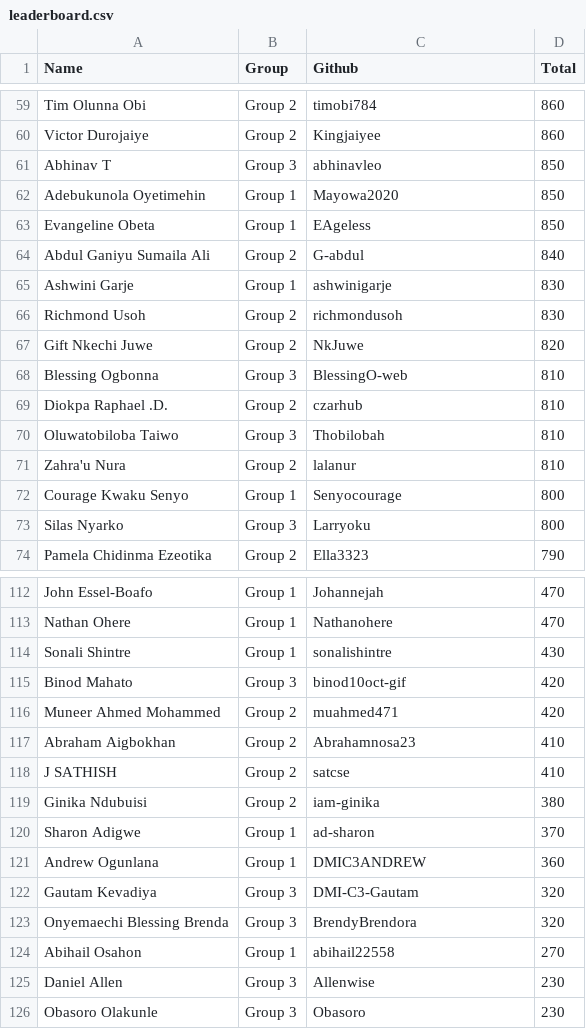
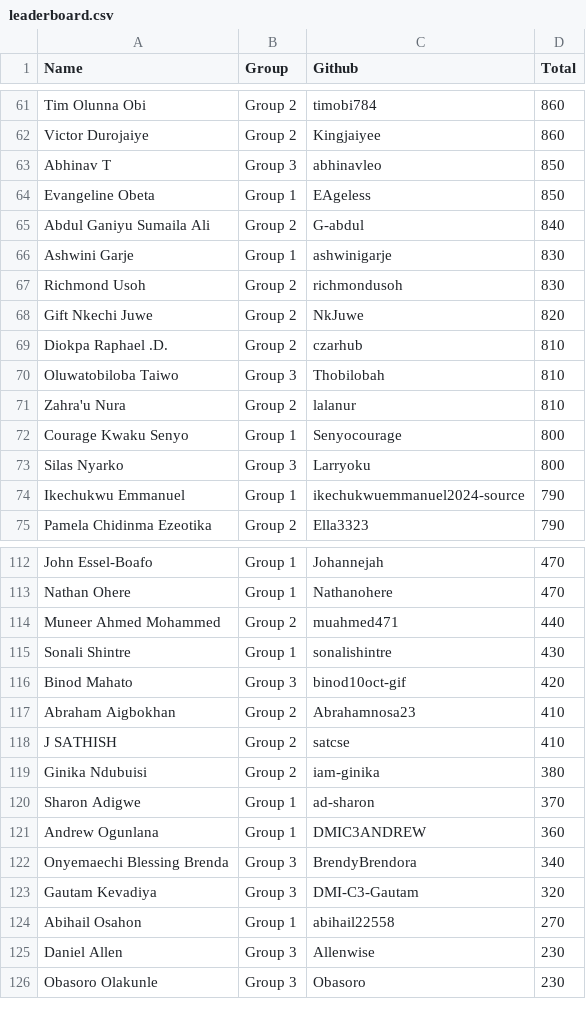
Before and after one commit to pravinmishraaws/dmi.pravinmishra.com, a CSV file: data/leaderboard.csv, drawn as a sheet; only a part is shown, gaps mark what is left out; removed rows and columns are numbered as before the commit, all else as after; the diff covers the shown part only; the diff names each change by its address in the sheet, - before the commit and + after, or states it on an @@ line.

```diff
--- a/data/leaderboard.csv
+++ b/data/leaderboard.csv
-row 62: Adebukunola Oyetimehin | Group 1 | Mayowa2020 | 850
-row 68: Blessing Ogbonna | Group 3 | BlessingO-web | 810
+row 74: Ikechukwu Emmanuel | Group 1 | ikechukwuemmanuel2024-source | 790
+row 114: Muneer Ahmed Mohammed | Group 2 | muahmed471 | 440
-row 116: Muneer Ahmed Mohammed | Group 2 | muahmed471 | 420
+row 122: Onyemaechi Blessing Brenda | Group 3 | BrendyBrendora | 340
-row 123: Onyemaechi Blessing Brenda | Group 3 | BrendyBrendora | 320
```
Also changed, not shown: 15 added rows, 14 removed rows and 4 edited cells elsewhere in this file, 23 other files.
